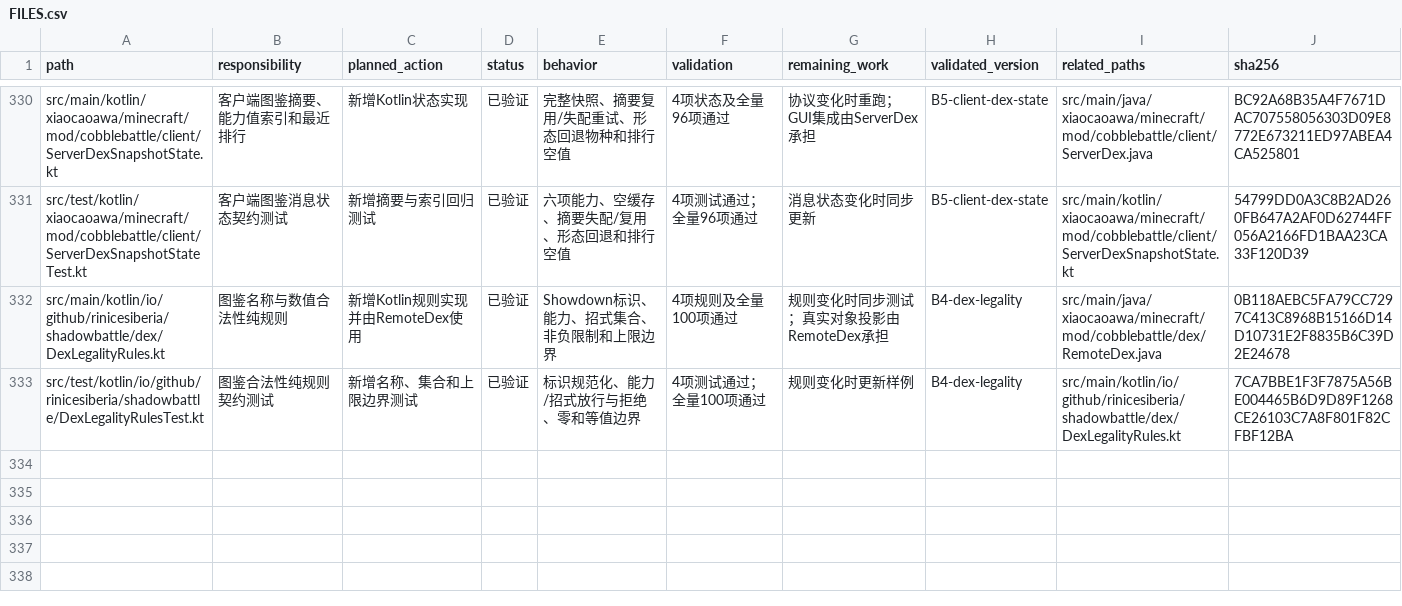
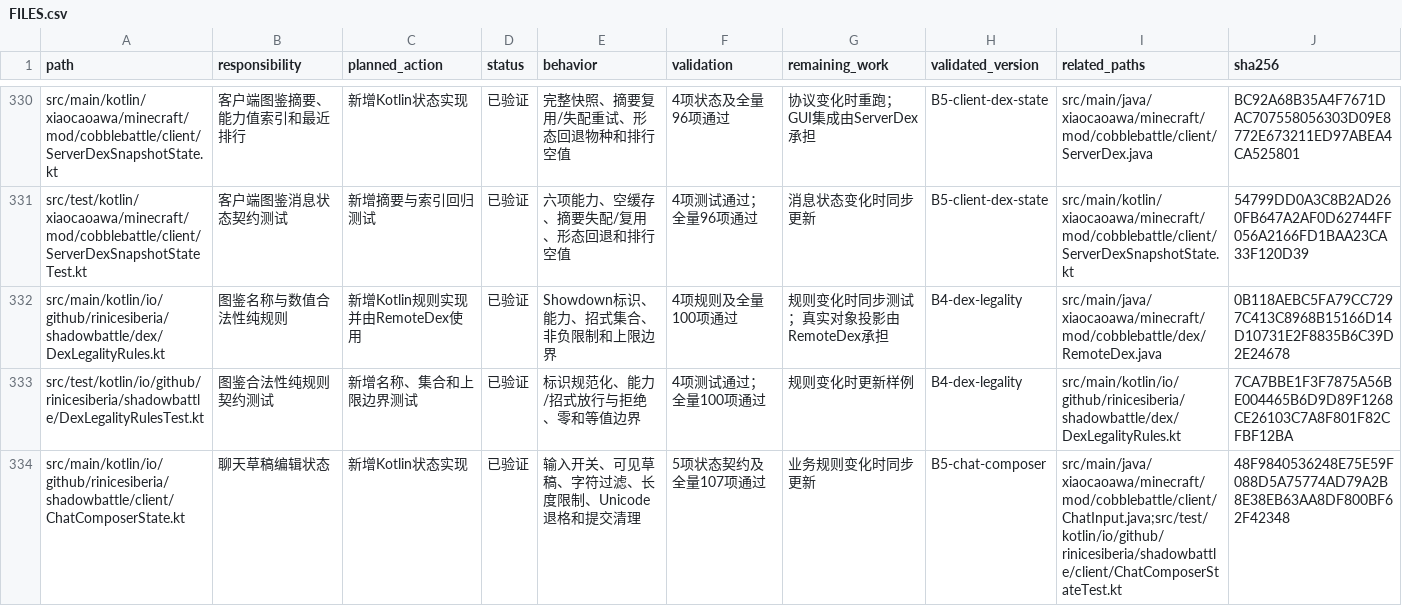
Before and after one commit to RiniceSiberia/cobblemon-shadow-battle, a CSV file: docs/refactor/FILES.csv, drawn as a sheet; only a part is shown, gaps mark what is left out; the diff covers the shown part only; the diff names each change by its address in the sheet, - before the commit and + after, or states it on an @@ line.

Commit message:
update: improve client chat composer

```diff
--- a/docs/refactor/FILES.csv
+++ b/docs/refactor/FILES.csv
+row 334: src/main/kotlin/io/github/rinicesiberia/shadowbattle/client/ChatComposerState.kt | 聊天草稿编辑状态 | 新增Kotlin状态实现 | 已验证 | 输入开关、可见草稿、字符过滤、长度限制、Unicode退格和提交清理 | 5项状态契约及全量107项通过 | 业务规则变化时同步更新 | B5-chat-composer | src/main/java/xiaocaoawa/minecraft/mod/cobblebattle/client/ChatInput.java;src/test/kotlin/io/github/rinicesiberia/shadowbattle/client/ChatComposerStateTest.kt | 48F9840536248E75E59F088D5A75774AD79A2B8E38EB63AA8DF800BF62F42348
```
Also changed, not shown: 1 added row and 17 edited cells elsewhere in this file, 7 other files.
